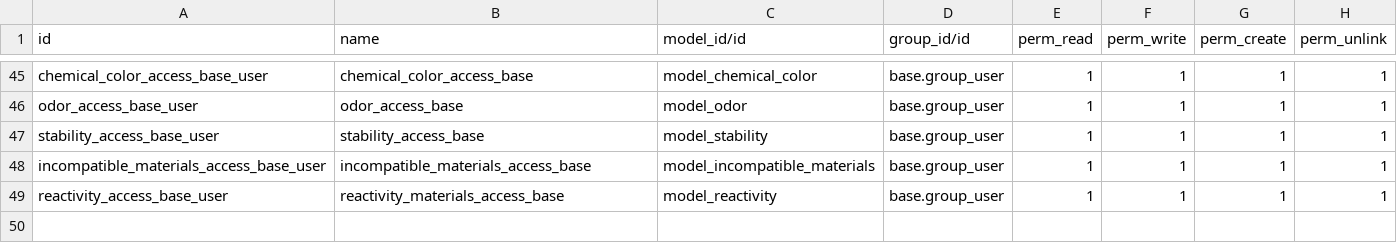
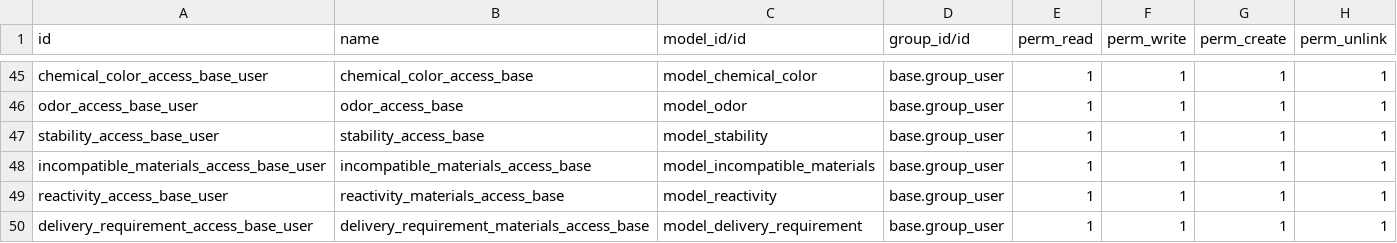
Before and after one commit to subtletechs/union_colmbo_washing_plant, a CSV file: security/ir.model.access.csv, drawn as a sheet; only a part is shown, gaps mark what is left out; the diff names each change by its address in the sheet, - before the commit and + after, or states it on an @@ line.

Commit message:
[UPDATED] - Add Delivery Requirement tab to Sale order

```diff
--- a/security/ir.model.access.csv
+++ b/security/ir.model.access.csv
+row 50: delivery_requirement_access_base_user | delivery_requirement_materials_access_base | model_delivery_requirement | base.group_user | 1 | 1 | 1 | 1
```
Also changed, not shown: 2 other files.
